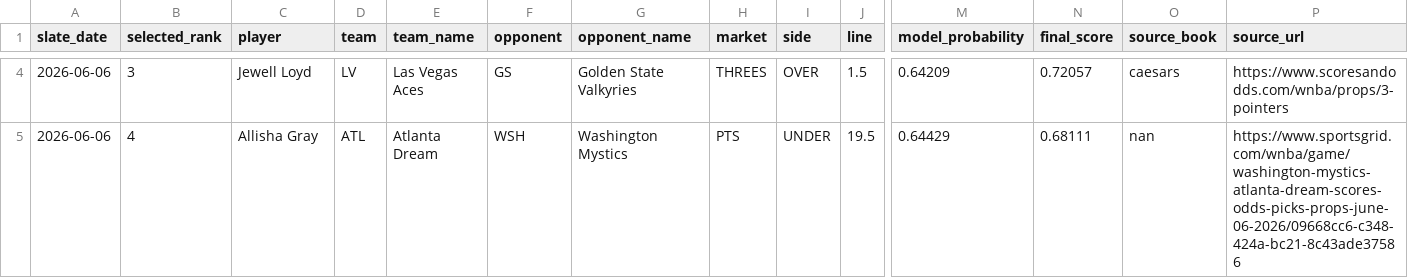
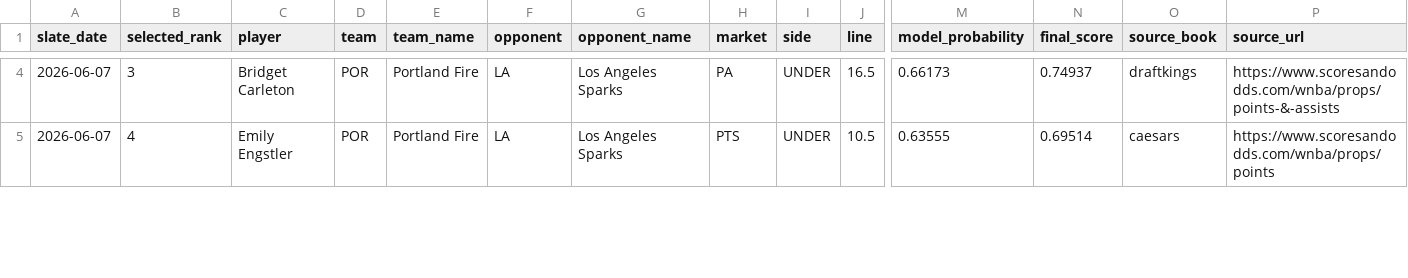
Before and after one commit to testqgw/SCP, a CSV file: wnba/output/current-settlement.csv, drawn as a sheet; only a part is shown, gaps mark what is left out; the diff covers the shown part only; the diff names each change by its address in the sheet, - before the commit and + after, or states it on an @@ line.

```diff
--- a/wnba/output/current-settlement.csv
+++ b/wnba/output/current-settlement.csv
-A4:A5 (slate_date): 2026-06-06
+A4:A5 (slate_date): 2026-06-07
-C4 (player): Jewell Loyd
+C4 (player): Bridget Carleton
-D4 (team): LV
+D4 (team): POR
-E4 (team_name): Las Vegas Aces
+E4 (team_name): Portland Fire
-F4 (opponent): GS
+F4 (opponent): LA
-G4 (opponent_name): Golden State Valkyries
+G4 (opponent_name): Los Angeles Sparks
-H4 (market): THREES
+H4 (market): PA
-I4 (side): OVER
+I4 (side): UNDER
-J4 (line): 1.5
+J4 (line): 16.5
-M4 (model_probability): 0.64209
+M4 (model_probability): 0.66173
-N4 (final_score): 0.72057
+N4 (final_score): 0.74937
-O4 (source_book): caesars
+O4 (source_book): draftkings
-P4 (source_url): https://www.scoresandodds.com/wnba/props/3-pointers
+P4 (source_url): https://www.scoresandodds.com/wnba/props/points-&-assists
-C5 (player): Allisha Gray
+C5 (player): Emily Engstler
-D5 (team): ATL
+D5 (team): POR
-E5 (team_name): Atlanta Dream
+E5 (team_name): Portland Fire
-F5 (opponent): WSH
+F5 (opponent): LA
-G5 (opponent_name): Washington Mystics
+G5 (opponent_name): Los Angeles Sparks
-J5 (line): 19.5
+J5 (line): 10.5
-M5 (model_probability): 0.64429
+M5 (model_probability): 0.63555
-N5 (final_score): 0.68111
+N5 (final_score): 0.69514
-O5 (source_book): nan
+O5 (source_book): caesars
-P5 (source_url): https://www.sportsgrid.com/wnba/game/washington-mystics-atlanta-dream-scores-odds-picks-props-june-06-2026/09668cc6-c348-424a-bc21-8c43ade37586
+P5 (source_url): https://www.scoresandodds.com/wnba/props/points
```
Also changed, not shown: 50 edited cells elsewhere in this file, 14 other files.
